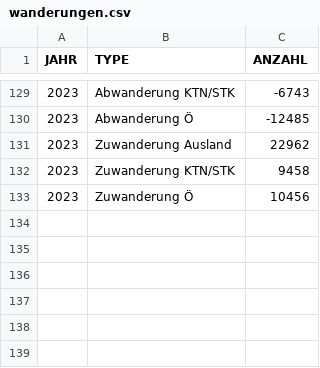
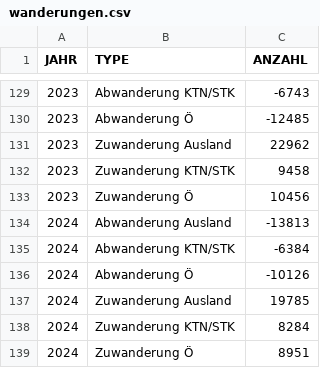
Before and after one commit to Statistik-Kaernten/koralmbahnregion_pub, a CSV file: data/wanderungen.csv, drawn as a sheet; only a part is shown, gaps mark what is left out.

```diff
--- a/data/wanderungen.csv
+++ b/data/wanderungen.csv
@@ -133 +133,7 @@ JAHR;TYPE;ANZAHL
 2023;Zuwanderung Ö;10456
+2024;Abwanderung Ausland;-13813
+2024;Abwanderung KTN/STK;-6384
+2024;Abwanderung Ö;-10126
+2024;Zuwanderung Ausland;19785
+2024;Zuwanderung KTN/STK;8284
+2024;Zuwanderung Ö;8951
```
Also changed, not shown: data/arbeitsstaetten.csv, data/erwerbstaetige.csv, 6 other files.
